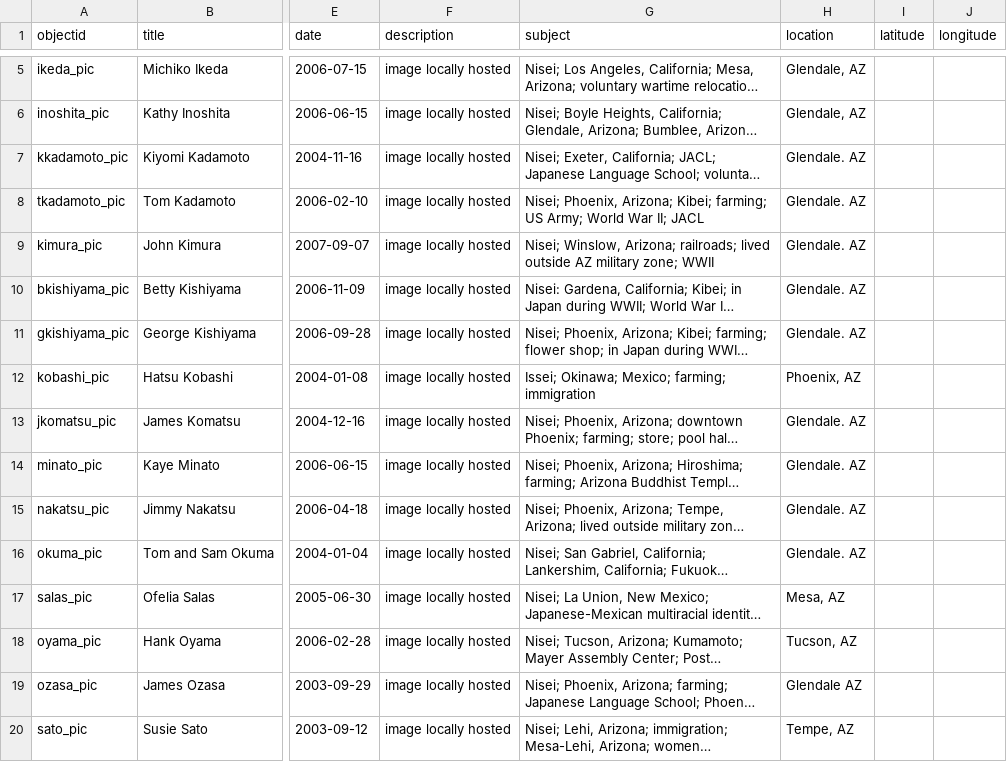
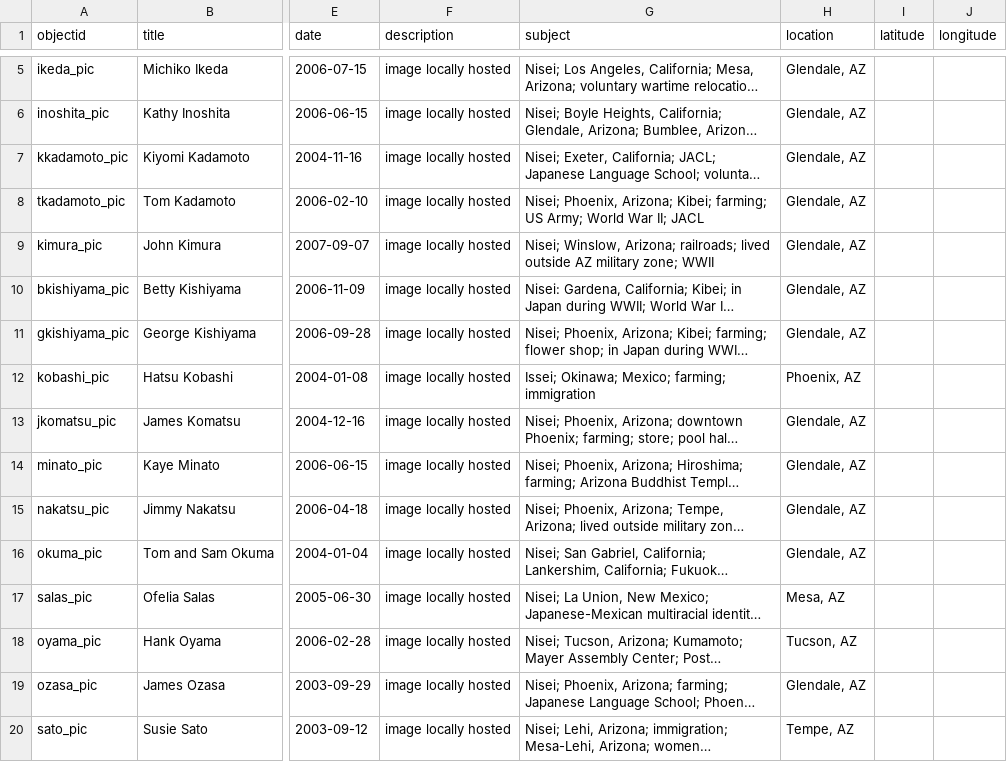
Before and after one commit to profpurplekale/day2repository, a CSV file: _data/jaaz-metadata.csv, drawn as a sheet; only a part is shown, gaps mark what is left out; long unchanged cells end in …; the diff covers the shown part only; the diff names each change by its address in the sheet, - before the commit and + after, or states it on an @@ line.

Commit message:
fixed location errors

```diff
--- a/_data/jaaz-metadata.csv
+++ b/_data/jaaz-metadata.csv
-H7:H11 (location): Glendale. AZ
+H7:H11 (location): Glendale, AZ
-H13:H16 (location): Glendale. AZ
+H13:H16 (location): Glendale, AZ
-H19 (location): Glendale AZ
+H19 (location): Glendale, AZ
```
Also changed, not shown: 11 edited cells elsewhere in this file.
